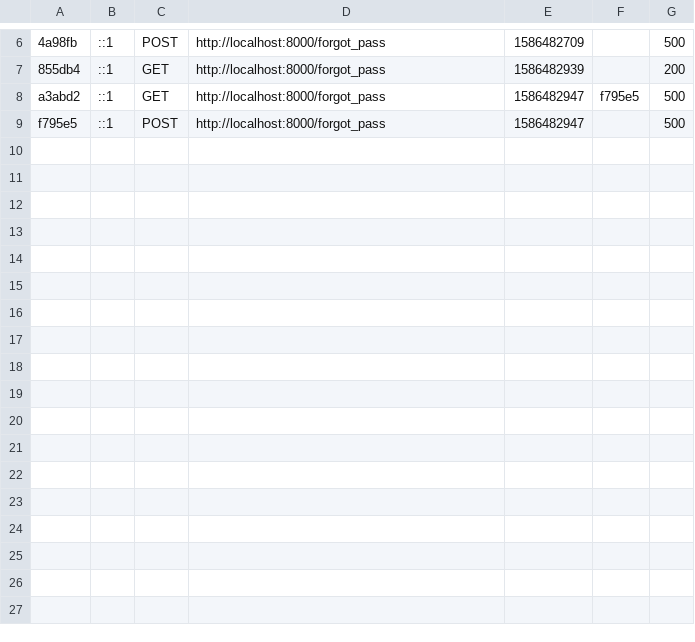
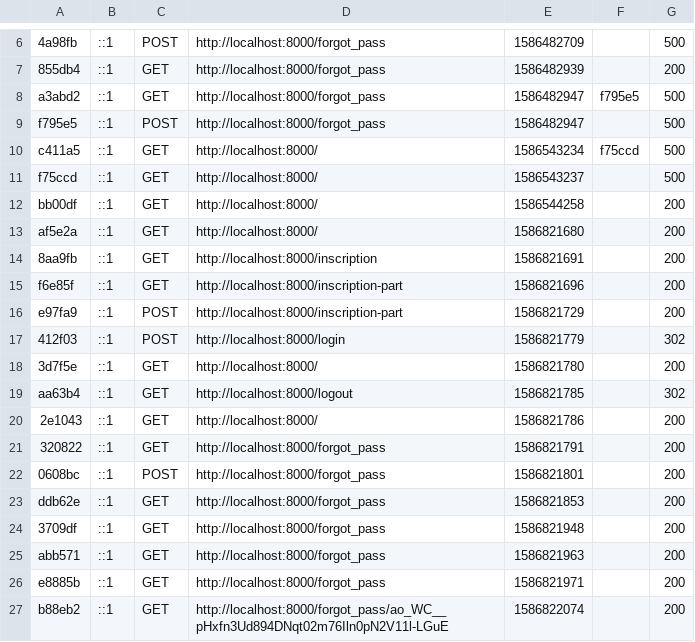
Before and after one commit to Afpa-repo/CDA-19224-2, a CSV file: GreenAndCare/var/cache/dev/profiler/index.csv, drawn as a sheet; only a part is shown, gaps mark what is left out; the diff names each change by its address in the sheet, - before the commit and + after, or states it on an @@ line.

```diff
--- a/GreenAndCare/var/cache/dev/profiler/index.csv
+++ b/GreenAndCare/var/cache/dev/profiler/index.csv
+row 10: c411a5 | ::1 | GET | http://localhost:8000/ | 1586543234 | f75ccd | 500
+row 11: f75ccd | ::1 | GET | http://localhost:8000/ | 1586543237 |  | 500
+row 12: bb00df | ::1 | GET | http://localhost:8000/ | 1586544258 |  | 200
+row 13: af5e2a | ::1 | GET | http://localhost:8000/ | 1586821680 |  | 200
+row 14: 8aa9fb | ::1 | GET | http://localhost:8000/inscription | 1586821691 |  | 200
+row 15: f6e85f | ::1 | GET | http://localhost:8000/inscription-part | 1586821696 |  | 200
+row 16: e97fa9 | ::1 | POST | http://localhost:8000/inscription-part | 1586821729 |  | 200
+row 17: 412f03 | ::1 | POST | http://localhost:8000/login | 1586821779 |  | 302
+row 18: 3d7f5e | ::1 | GET | http://localhost:8000/ | 1586821780 |  | 200
+row 19: aa63b4 | ::1 | GET | http://localhost:8000/logout | 1586821785 |  | 302
+row 20: 2e1043 | ::1 | GET | http://localhost:8000/ | 1586821786 |  | 200
+row 21: 320822 | ::1 | GET | http://localhost:8000/forgot_pass | 1586821791 |  | 200
+row 22: 0608bc | ::1 | POST | http://localhost:8000/forgot_pass | 1586821801 |  | 200
+row 23: ddb62e | ::1 | GET | http://localhost:8000/forgot_pass | 1586821853 |  | 200
+row 24: 3709df | ::1 | GET | http://localhost:8000/forgot_pass | 1586821948 |  | 200
+row 25: abb571 | ::1 | GET | http://localhost:8000/forgot_pass | 1586821963 |  | 200
+row 26: e8885b | ::1 | GET | http://localhost:8000/forgot_pass | 1586821971 |  | 200
+row 27: b88eb2 | ::1 | GET | http://localhost:8000/forgot_pass/ao_WC__pHxfn3Ud894DNqt02m76Iln0pN2V11l-LGuE | 1586822074 |  | 200
```
Also changed, not shown: 10 other files.
